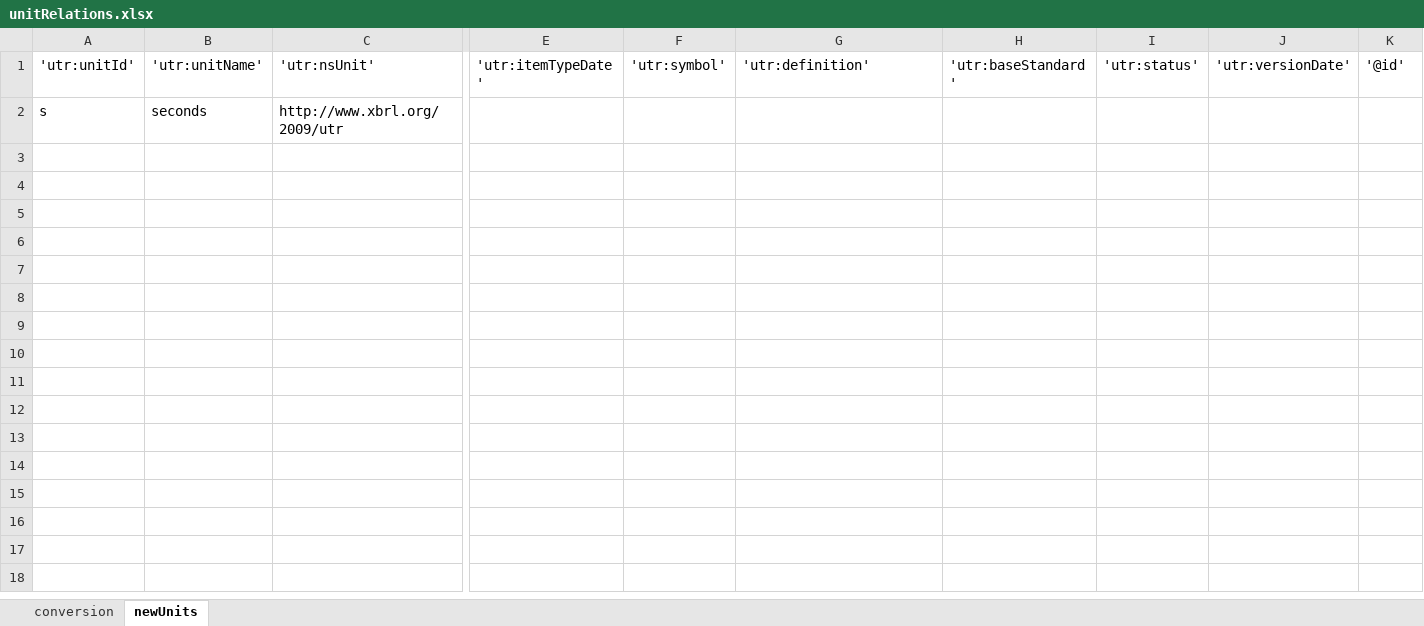
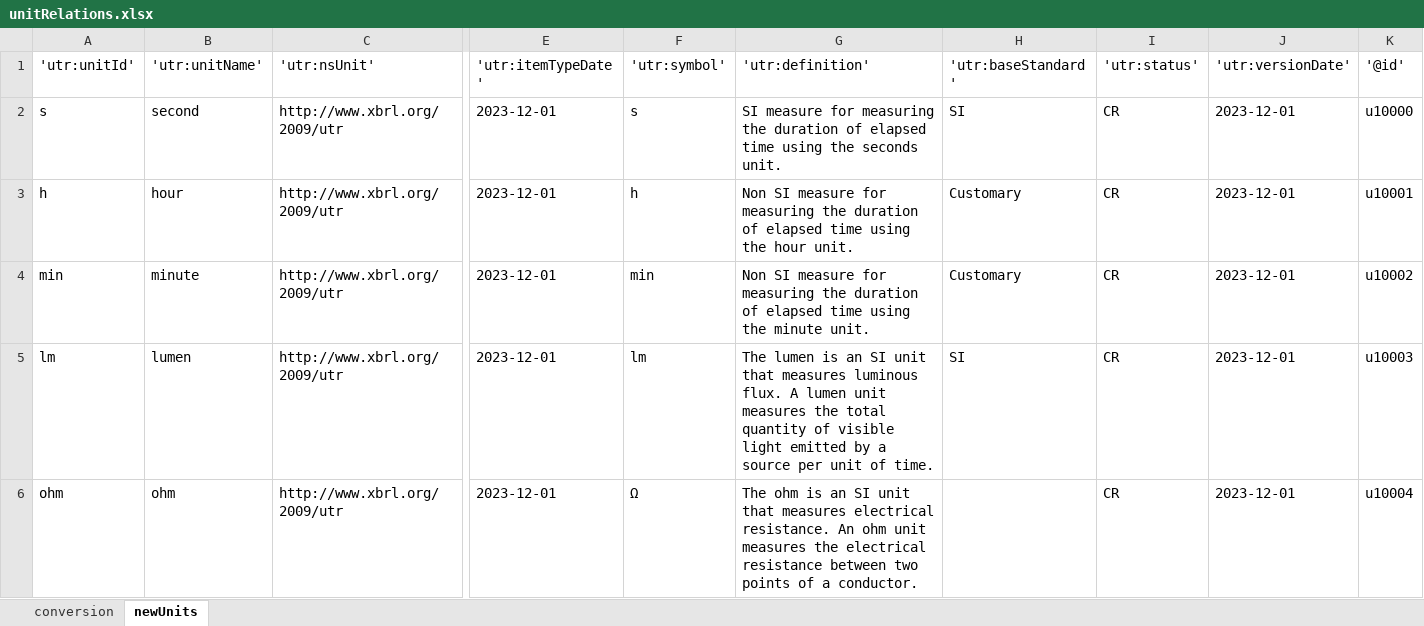
Before and after one commit to xbrlus/xule, an Excel workbook: unitTests/source/xodel/unitRelations.xlsx, sheet newUnits, drawn as a sheet; only a part is shown, gaps mark what is left out; values as stored, in another font and other column widths than the file's, no borders; rows hold the shown columns only; the diff names each change by its address in the sheet, - before the commit and + after, or states it on an @@ line.

Commit message:
Updated Units

```diff
--- a/unitTests/source/xodel/unitRelations.xlsx (sheet newUnits)
+++ b/unitTests/source/xodel/unitRelations.xlsx (sheet newUnits)
-B2 ('utr:unitName'): seconds
+B2 ('utr:unitName'): second
-E2 ('utr:itemTypeDate'): (empty)
+E2 ('utr:itemTypeDate'): 2023-12-01
-F2 ('utr:symbol'): (empty)
+F2 ('utr:symbol'): s
-G2 ('utr:definition'): (empty)
+G2 ('utr:definition'): SI measure for measuring the duration of elapsed time using the seconds unit.
-H2 ('utr:baseStandard'): (empty)
+H2 ('utr:baseStandard'): SI
-I2 ('utr:status'): (empty)
+I2 ('utr:status'): CR
-J2 ('utr:versionDate'): (empty)
+J2 ('utr:versionDate'): 2023-12-01
-K2 ('@id'): (empty)
+K2 ('@id'): u10000
+row 3: h | hour | http://www.xbrl.org/2009/utr | 2023-12-01 | h | Non SI measure for measuring the duration of elapsed time using the hour unit. | Customary | CR | 2023-12-01 | u10001
+row 4: min | minute | http://www.xbrl.org/2009/utr | 2023-12-01 | min | Non SI measure for measuring the duration of elapsed time using the minute unit. | Customary | CR | 2023-12-01 | u10002
+row 5: lm | lumen | http://www.xbrl.org/2009/utr | 2023-12-01 | lm | The lumen is an SI unit that measures luminous flux. A lumen unit measures the total quantity of visible light emitted by a source per unit of time. | SI | CR | 2023-12-01 | u10003
+row 6: ohm | ohm | http://www.xbrl.org/2009/utr | 2023-12-01 | Ω | The ohm is an SI unit that measures electrical resistance. An ohm unit measures the electrical resistance between two points of a conductor. |  | CR | 2023-12-01 | u10004
```
Also changed, not shown: sheet conversion, 22 other files.
